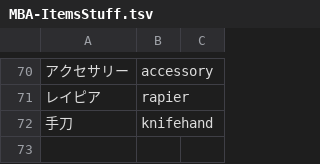
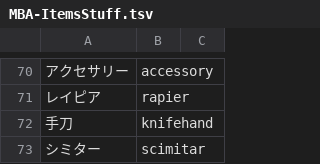
Before and after one commit to nille02/mtl, a TSV file: data/wordlist/Death Mage Raw/MBA-ItemsStuff.tsv, drawn as a sheet; only a part is shown, gaps mark what is left out.

```diff
--- a/data/wordlist/Death Mage Raw/MBA-ItemsStuff.tsv
+++ b/data/wordlist/Death Mage Raw/MBA-ItemsStuff.tsv
@@ -72 +72,2 @@
 手刀	knifehand
+シミター	scimitar
```
Also changed, not shown: data/wordlist/Death Mage Raw/MBA-Common_Terms.tsv, data/wordlist/Death Mage Raw/MBA-Demon_King_Fragments.tsv, 2 other files.
